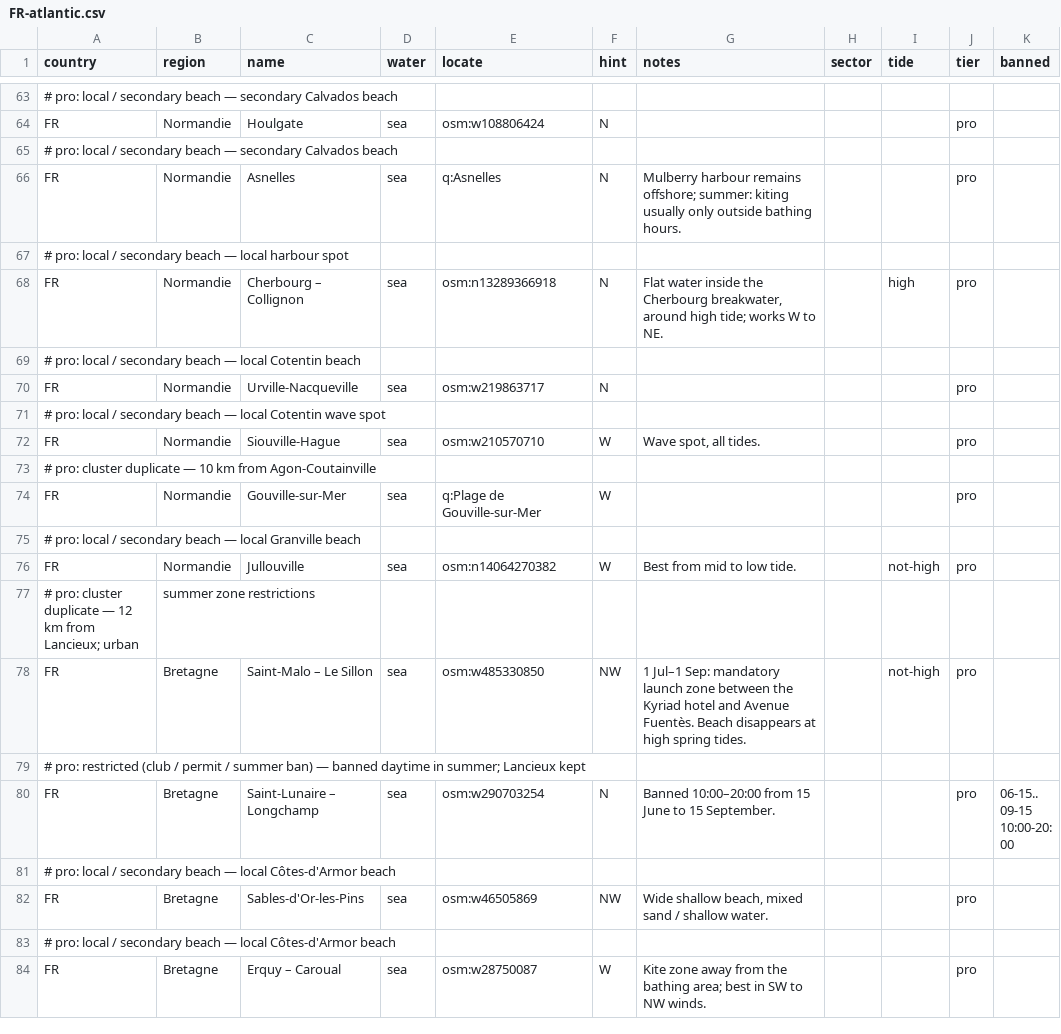
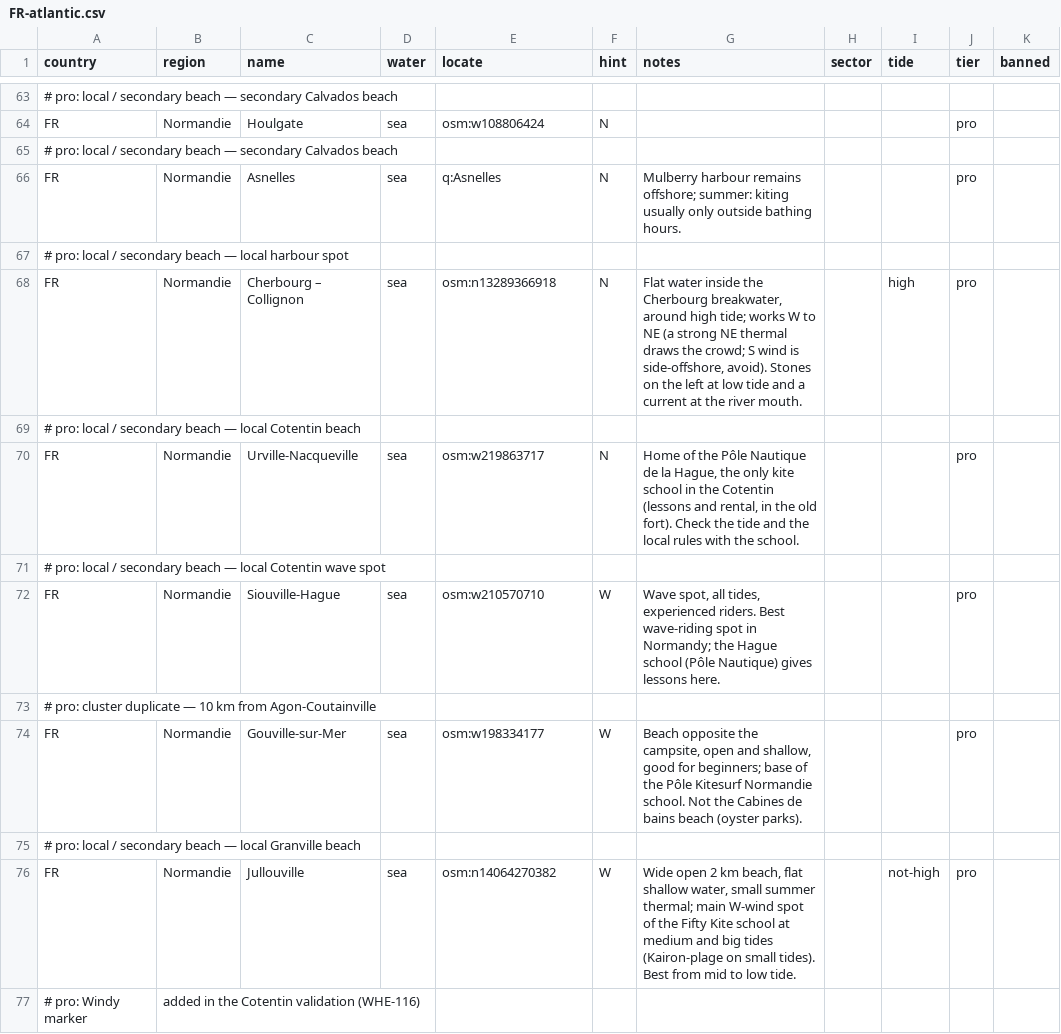
Before and after one commit to benjcvd/wheretokite, a CSV file: tools/spots/FR-atlantic.csv, drawn as a sheet; only a part is shown, gaps mark what is left out; the shorter side is filled out with more unchanged rows; the diff covers the shown part only.

```diff
--- a/tools/spots/FR-atlantic.csv
+++ b/tools/spots/FR-atlantic.csv
@@ -67,10 +67,11 @@ FR,Normandie,Asnelles,sea,q:Asnelles,N,Mulberry harbour remains offshore; summer
 # pro: local / secondary beach — local harbour spot
-FR,Normandie,Cherbourg – Collignon,sea,osm:n13289366918,N,"Flat water inside the Cherbourg breakwater, around high tide; works W to NE.",,high,pro,
+FR,Normandie,Cherbourg – Collignon,sea,osm:n13289366918,N,"Flat water inside the Cherbourg breakwater, around high tide; works W to NE (a strong NE thermal draws the crowd; S wind is side-offshore, avoid). Stones on the left at low tide and a current at the river mouth.",,high,pro,
 # pro: local / secondary beach — local Cotentin beach
-FR,Normandie,Urville-Nacqueville,sea,osm:w219863717,N,,,,pro,
+FR,Normandie,Urville-Nacqueville,sea,osm:w219863717,N,"Home of the Pôle Nautique de la Hague, the only kite school in the Cotentin (lessons and rental, in the old fort). Check the tide and the local rules with the school.",,,pro,
 # pro: local / secondary beach — local Cotentin wave spot
-FR,Normandie,Siouville-Hague,sea,osm:w210570710,W,"Wave spot, all tides.",,,pro,
+FR,Normandie,Siouville-Hague,sea,osm:w210570710,W,"Wave spot, all tides, experienced riders. Best wave-riding spot in Normandy; the Hague school (Pôle Nautique) gives lessons here.",,,pro,
 # pro: cluster duplicate — 10 km from Agon-Coutainville
-FR,Normandie,Gouville-sur-Mer,sea,q:Plage de Gouville-sur-Mer,W,,,,pro,
+FR,Normandie,Gouville-sur-Mer,sea,osm:w198334177,W,"Beach opposite the campsite, open and shallow, good for beginners; base of the Pôle Kitesurf Normandie school. Not the Cabines de bains beach (oyster parks).",,,pro,
 # pro: local / secondary beach — local Granville beach
-FR,Normandie,Jullouville,sea,osm:n14064270382,W,Best from mid to low tide.,,not-high,pro,
+FR,Normandie,Jullouville,sea,osm:n14064270382,W,"Wide open 2 km beach, flat shallow water, small summer thermal; main W-wind spot of the Fifty Kite school at medium and big tides (Kairon-plage on small tides). Best from mid to low tide.",,not-high,pro,
+# pro: Windy marker, added in the Cotentin validation (WHE-116)
```
Also changed, not shown: 9 added rows and 4 edited cells elsewhere in this file, tools/spots/validation/status.csv, 2 other files.
